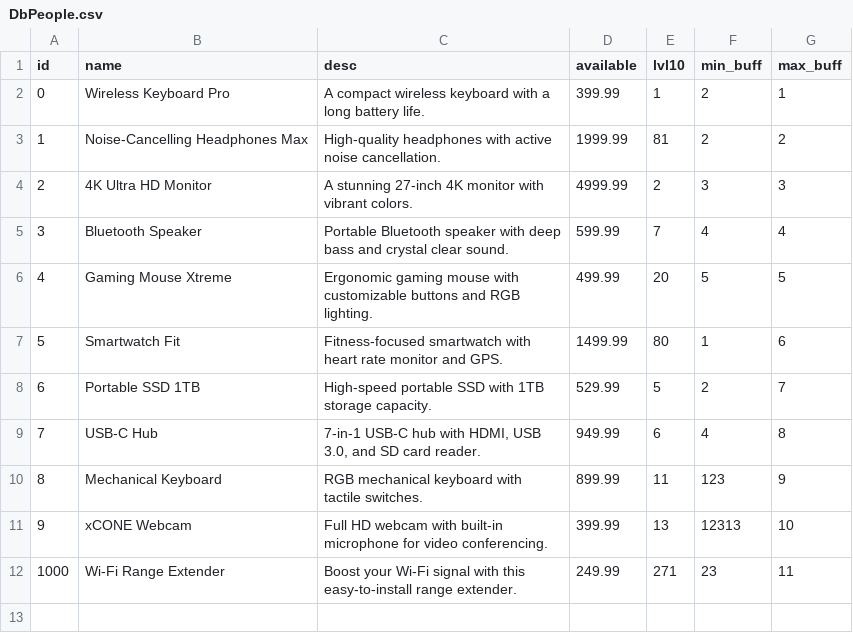
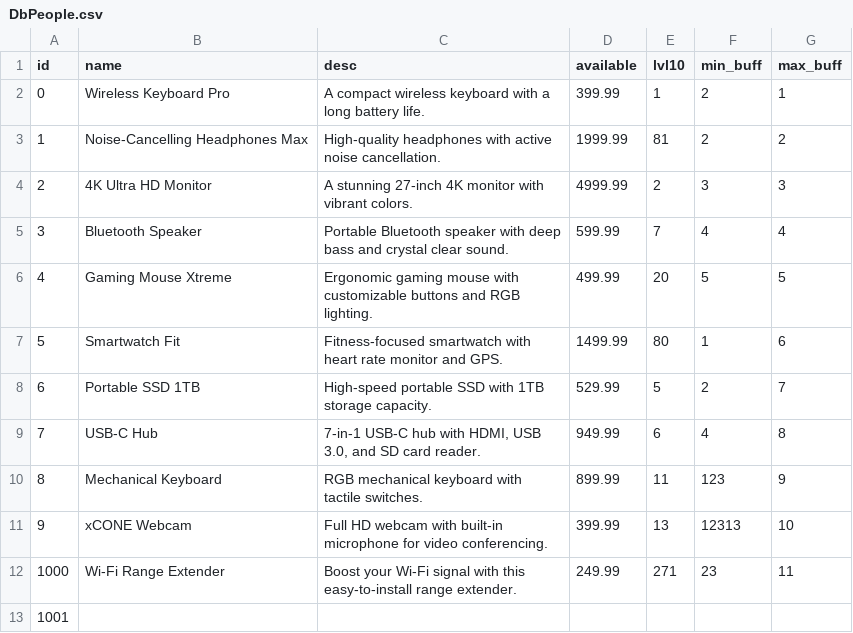
Before and after one commit to 07RRJ/EventManagment, a CSV file: DbPeople.csv, drawn as a sheet.

```diff
--- a/DbPeople.csv
+++ b/DbPeople.csv
@@ -12 +12,2 @@ id,name,desc,available,lvl10,min_buff,max_buff
 1000,Wi-Fi Range Extender,Boost your Wi-Fi signal with this easy-to-install range extender.,249.99,271,23,11
+1001,,,,,,
```
Also changed, not shown: 1 other file.
